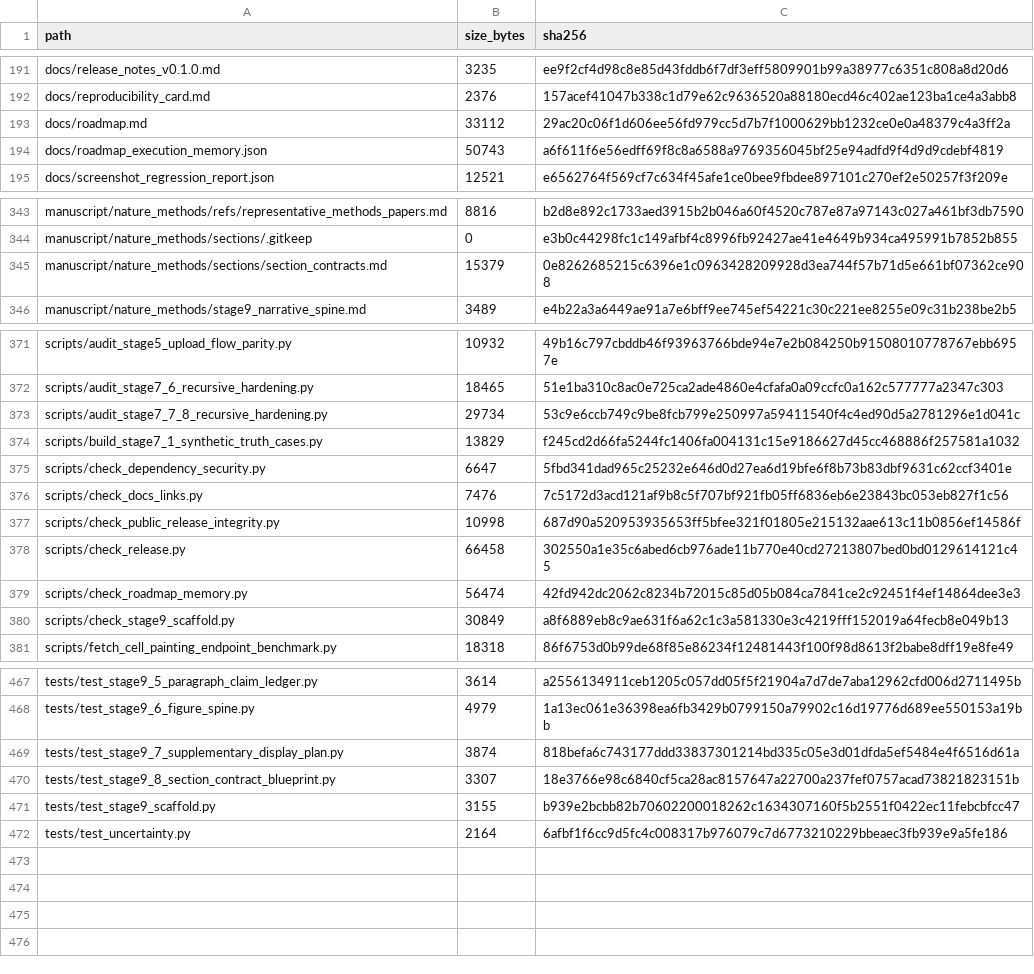
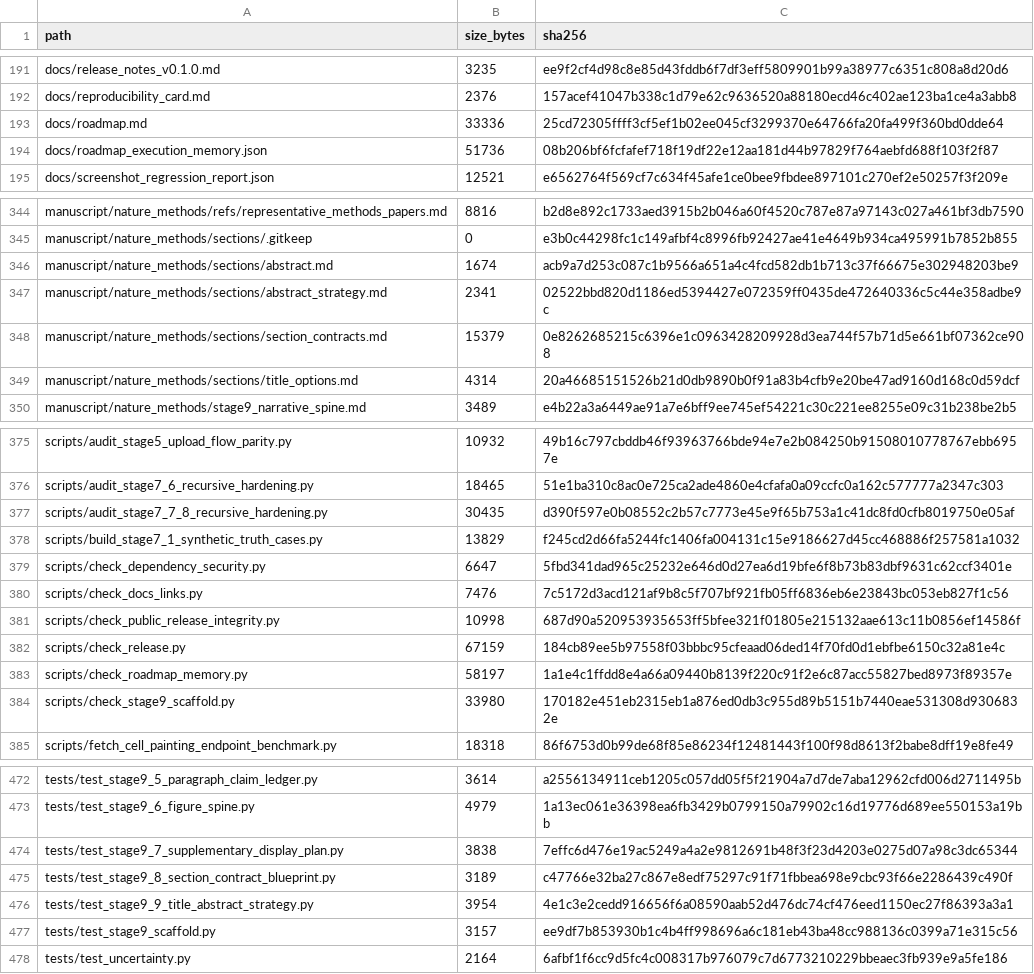
Before and after one commit to renatosocodato/rhodyn, a CSV file: docs/release_checksums.csv, drawn as a sheet; only a part is shown, gaps mark what is left out; the diff covers the shown part only.

Commit message:
Register Stage 9.9 front-matter strategy

```diff
--- a/docs/release_checksums.csv
+++ b/docs/release_checksums.csv
@@ -192,4 +192,4 @@ docs/release_notes_v0.1.0.md,3235,ee9f2cf4d98c8e85d43fddb6f7df3eff5809901b99a389
 docs/reproducibility_card.md,2376,157acef41047b338c1d79e62c9636520a88180ecd46c402ae123ba1ce4a3abb8
-docs/roadmap.md,33112,29ac20c06f1d606ee56fd979cc5d7b7f1000629bb1232ce0e0a48379c4a3ff2a
-docs/roadmap_execution_memory.json,50743,a6f611f6e56edff69f8c8a6588a9769356045bf25e94adfd9f4d9d9cdebf4819
+docs/roadmap.md,33336,25cd72305ffff3cf5ef1b02ee045cf3299370e64766fa20fa499f360bd0dde64
+docs/roadmap_execution_memory.json,51736,08b206bf6fcfafef718f19df22e12aa181d44b97829f764aebfd688f103f2f87
 docs/screenshot_regression_report.json,12521,e6562764f569cf7c634f45afe1ce0bee9fbdee897101c270ef2e50257f3f209e
@@ -344,3 +345,6 @@ manuscript/nature_methods/refs/representative_methods_papers.md,8816,b2d8e892c17
 manuscript/nature_methods/sections/.gitkeep,0,e3b0c44298fc1c149afbf4c8996fb92427ae41e4649b934ca495991b7852b855
+manuscript/nature_methods/sections/abstract.md,1674,acb9a7d253c087c1b9566a651a4c4fcd582db1b713c37f66675e302948203be9
+manuscript/nature_methods/sections/abstract_strategy.md,2341,02522bbd820d1186ed5394427e072359ff0435de472640336c5c44e358adbe9c
 manuscript/nature_methods/sections/section_contracts.md,15379,0e8262685215c6396e1c0963428209928d3ea744f57b71d5e661bf07362ce908
+manuscript/nature_methods/sections/title_options.md,4314,20a46685151526b21d0db9890b0f91a83b4cfb9e20be47ad9160d168c0d59dcf
 manuscript/nature_methods/stage9_narrative_spine.md,3489,e4b22a3a6449ae91a7e6bff9ee745ef54221c30c221ee8255e09c31b238be2b5
@@ -372,3 +376,3 @@ scripts/audit_stage5_upload_flow_parity.py,10932,49b16c797cbddb46f93963766bde94e
 scripts/audit_stage7_6_recursive_hardening.py,18465,51e1ba310c8ac0e725ca2ade4860e4cfafa0a09ccfc0a162c577777a2347c303
-scripts/audit_stage7_7_8_recursive_hardening.py,29734,53c9e6ccb749c9be8fcb799e250997a59411540f4c4ed90d5a2781296e1d041c
+scripts/audit_stage7_7_8_recursive_hardening.py,30435,d390f597e0b08552c2b57c7773e45e9f65b753a1c41dc8fd0cfb8019750e05af
 scripts/build_stage7_1_synthetic_truth_cases.py,13829,f245cd2d66fa5244fc1406fa004131c15e9186627d45cc468886f257581a1032
@@ -377,5 +381,5 @@ scripts/check_docs_links.py,7476,7c5172d3acd121af9b8c5f707bf921fb05ff6836eb6e238
 scripts/check_public_release_integrity.py,10998,687d90a520953935653ff5bfee321f01805e215132aae613c11b0856ef14586f
-scripts/check_release.py,66458,302550a1e35c6abed6cb976ade11b770e40cd27213807bed0bd0129614121c45
-scripts/check_roadmap_memory.py,56474,42fd942dc2062c8234b72015c85d05b084ca7841ce2c92451f4ef14864dee3e3
-scripts/check_stage9_scaffold.py,30849,a8f6889eb8c9ae631f6a62c1c3a581330e3c4219fff152019a64fecb8e049b13
+scripts/check_release.py,67159,184cb89ee5b97558f03bbbc95cfeaad06ded14f70fd0d1ebfbe6150c32a81e4c
+scripts/check_roadmap_memory.py,58197,1a1e4c1ffdd8e4a66a09440b8139f220c91f2e6c87acc55827bed8973f89357e
+scripts/check_stage9_scaffold.py,33980,170182e451eb2315eb1a876ed0db3c955d89b5151b7440eae531308d9306832e
 scripts/fetch_cell_painting_endpoint_benchmark.py,18318,86f6753d0b99de68f85e86234f12481443f100f98d8613f2babe8dff19e8fe49
@@ -468,5 +473,6 @@ tests/test_stage9_5_paragraph_claim_ledger.py,3614,a2556134911ceb1205c057dd05f5f
 tests/test_stage9_6_figure_spine.py,4979,1a13ec061e36398ea6fb3429b0799150a79902c16d19776d689ee550153a19bb
-tests/test_stage9_7_supplementary_display_plan.py,3874,818befa6c743177ddd33837301214bd335c05e3d01dfda5ef5484e4f6516d61a
-tests/test_stage9_8_section_contract_blueprint.py,3307,18e3766e98c6840cf5ca28ac8157647a22700a237fef0757acad73821823151b
-tests/test_stage9_scaffold.py,3155,b939e2bcbb82b70602200018262c1634307160f5b2551f0422ec11febcbfcc47
+tests/test_stage9_7_supplementary_display_plan.py,3838,7effc6d476e19ac5249a4a2e9812691b48f3f23d4203e0275d07a98c3dc65344
+tests/test_stage9_8_section_contract_blueprint.py,3189,c47766e32ba27c867e8edf75297c91f71fbbea698e9cbc93f66e2286439c490f
+tests/test_stage9_9_title_abstract_strategy.py,3954,4e1c3e2cedd916656f6a08590aab52d476dc74cf476eed1150ec27f86393a3a1
+tests/test_stage9_scaffold.py,3157,ee9df7b853930b1c4b4ff998696a6c181eb43ba48cc988136c0399a71e315c56
 tests/test_uncertainty.py,2164,6afbf1f6cc9d5fc4c008317b976079c7d6773210229bbeaec3fb939e9a5fe186
```
Also changed, not shown: 2 added rows and 23 edited cells elsewhere in this file, case_studies/stage7_methods_reproducibility/release_archive_manifest.tsv, 29 other files.
